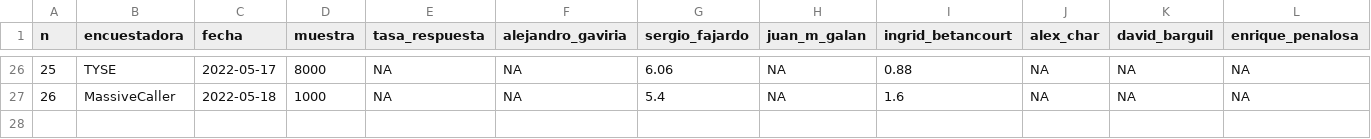
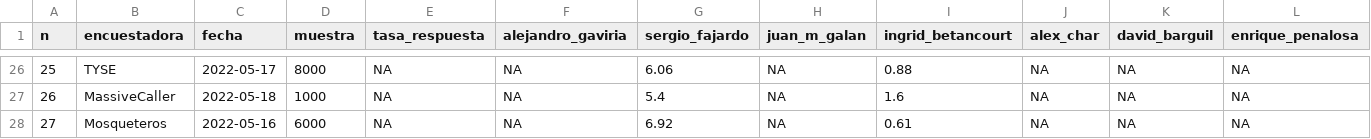
Before and after one commit to nelsonamayad/Elecciones-presidenciales-2022, a CSV file: Encuestas 2022/encuestas_2022.csv, drawn as a sheet; only a part is shown, gaps mark what is left out; rows hold the shown columns only; the diff names each change by its address in the sheet, - before the commit and + after, or states it on an @@ line.

Commit message:
Update encuestas_2022.csv

```diff
--- a/Encuestas 2022/encuestas_2022.csv
+++ b/Encuestas 2022/encuestas_2022.csv
+row 28: 27 | Mosqueteros | 2022-05-16 | 6000 | NA | NA | 6.92 | NA | 0.61 | NA | NA | NA
```
